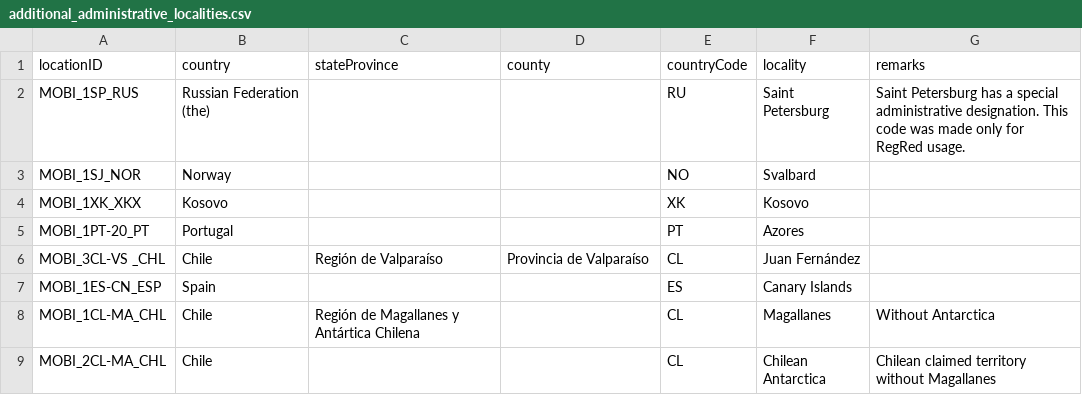
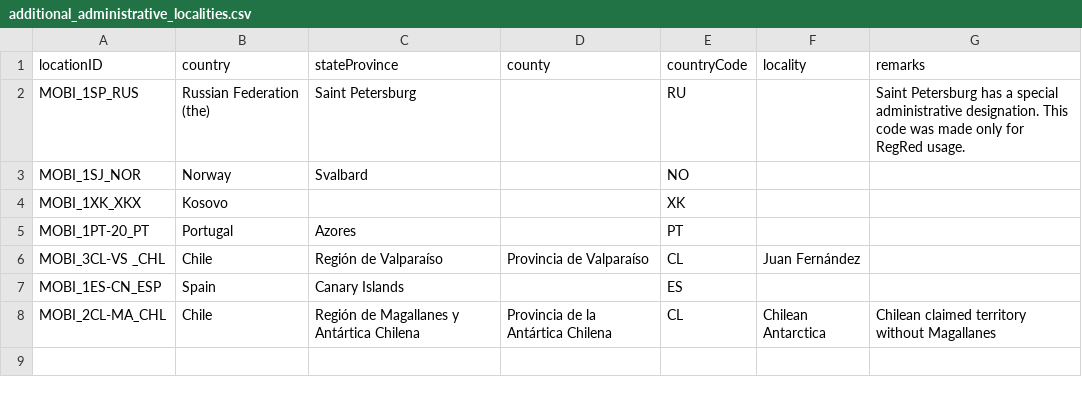
Before and after one commit to RegRed-project/geographic_entities, a CSV file: additional_administrative_localities.csv, drawn as a sheet.

```diff
--- a/additional_administrative_localities.csv
+++ b/additional_administrative_localities.csv
@@ -1,9 +1,8 @@
 locationID,country,stateProvince,county,countryCode,locality,remarks
-MOBI_1SP_RUS,Russian Federation (the),,,RU,Saint Petersburg,Saint Petersburg has a special administrative designation. This code was made only for RegRed usage.
-MOBI_1SJ_NOR,Norway,,,NO,Svalbard,
-MOBI_1XK_XKX,Kosovo,,,XK,Kosovo,
-MOBI_1PT-20_PT,Portugal,,,PT,Azores,
+MOBI_1SP_RUS,Russian Federation (the),Saint Petersburg,,RU,,Saint Petersburg has a special administrative designation. This code was made only for RegRed usage.
+MOBI_1SJ_NOR,Norway,Svalbard,,NO,,
+MOBI_1XK_XKX,Kosovo,,,XK,,
+MOBI_1PT-20_PT,Portugal,Azores,,PT,,
 MOBI_3CL-VS _CHL,Chile,Región de Valparaíso,Provincia de Valparaíso,CL,Juan Fernández,
-MOBI_1ES-CN_ESP,Spain,,,ES,Canary Islands,
-MOBI_1CL-MA_CHL,Chile,Región de Magallanes y Antártica Chilena,,CL,Magallanes,Without Antarctica
-MOBI_2CL-MA_CHL,Chile,,,CL,Chilean Antarctica,Chilean claimed territory without Magallanes
+MOBI_1ES-CN_ESP,Spain,Canary Islands,,ES,,
+MOBI_2CL-MA_CHL,Chile,Región de Magallanes y Antártica Chilena,Provincia de la Antártica Chilena,CL,Chilean Antarctica,Chilean claimed territory without Magallanes
```
Also changed, not shown: 3 other files.
